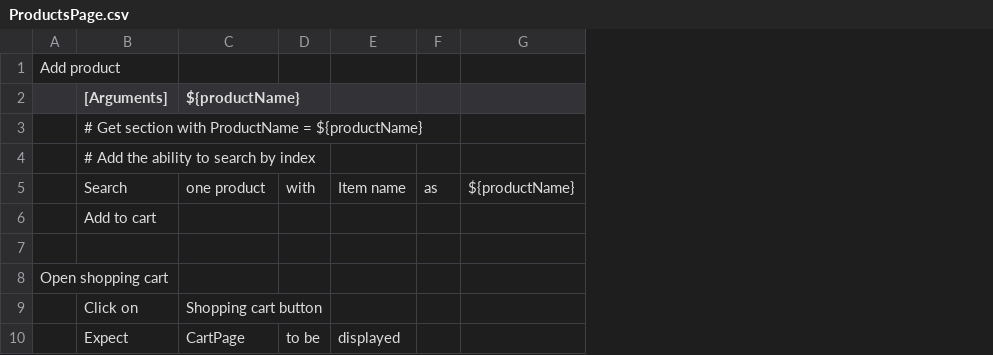
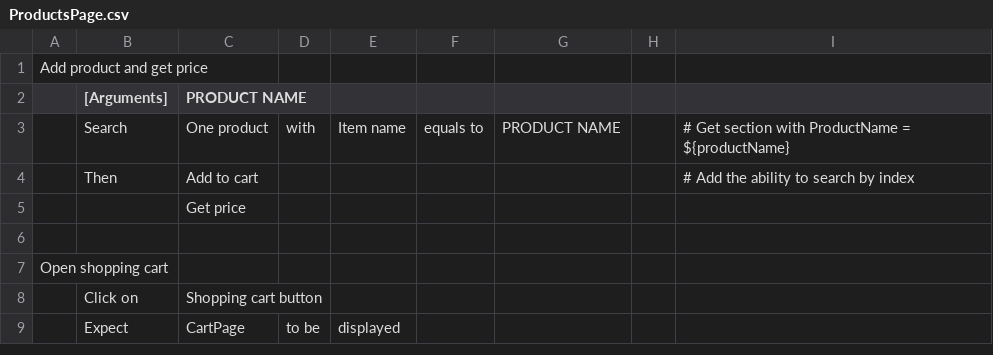
Before and after one commit to aL4ix/PleasantTest, a CSV file: pages/ProductsPage.csv, drawn as a sheet; removed rows and columns are numbered as before the commit, all else as after; the diff names each change by its address in the sheet, - before the commit and + after, or states it on an @@ line.

```diff
--- a/pages/ProductsPage.csv
+++ b/pages/ProductsPage.csv
-column F, row 5: as
-column G, row 5: ${productName}
+column F, row 3: equals to
+column G, row 3: PRODUCT NAME
+column H, empty
+column I, row 3: # Get section with ProductName = ${productName}
-A1: Add product
+A1: Add product and get price
-C2: ${productName}
+C2: PRODUCT NAME
-row 3:  | # Get section with ProductName = ${productName}
-row 4:  | # Add the ability to search by index
-C3 (PRODUCT NAME): one product
+C3 (PRODUCT NAME): One product
-row 6:  | Add to cart
+row 4:  | Then | Add to cart |  |  |  |  |  | # Add the ability to search by index
+row 5:  |  | Get price
```
Also changed, not shown: mappings/CartMap.csv, pages/CartPage.csv, 9 other files.
